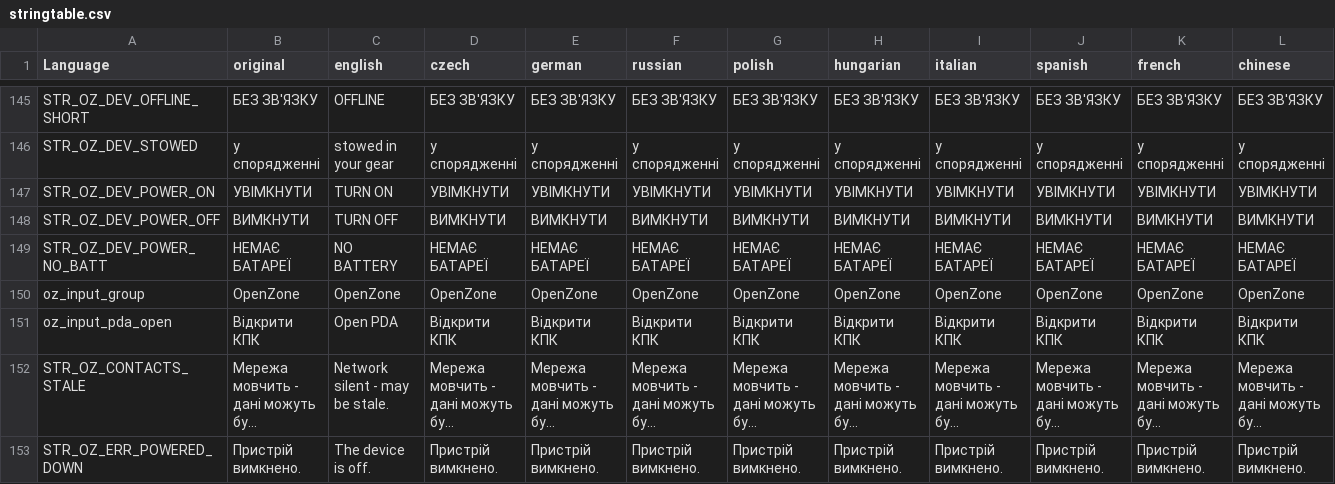
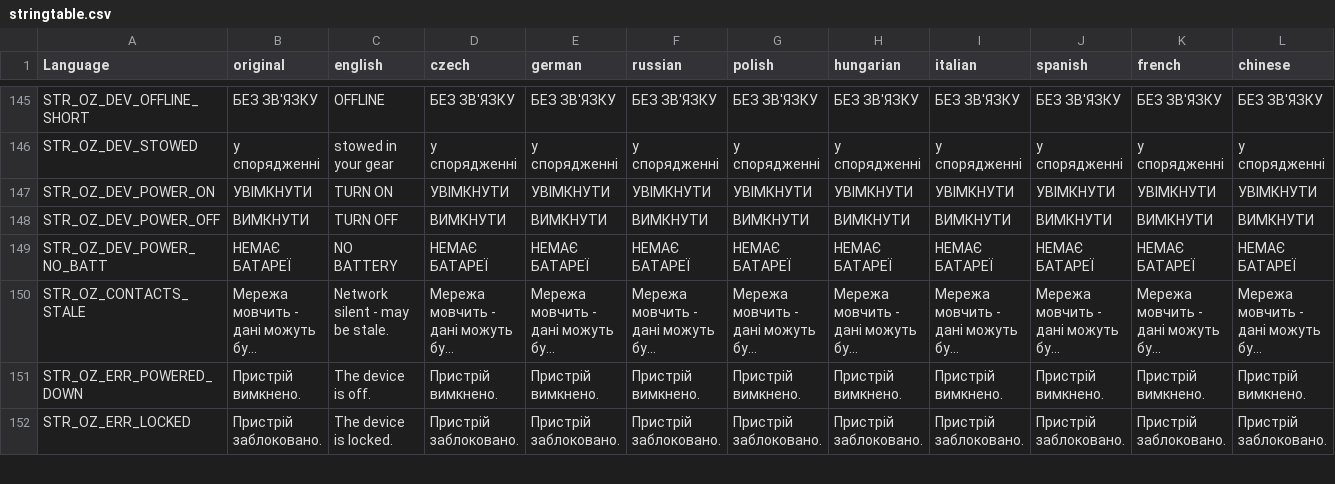
Before and after one commit to G-cmd-png/openzone-pda, a CSV file: OpenZone_PDA/stringtable.csv, drawn as a sheet; only a part is shown, gaps mark what is left out; the shorter side is filled out with more unchanged rows; long unchanged cells end in …; rows hold the shown columns only; the diff names each change by its address in the sheet, - before the commit and + after, or states it on an @@ line.

```diff
--- a/OpenZone_PDA/stringtable.csv
+++ b/OpenZone_PDA/stringtable.csv
-row 150: oz_input_group | OpenZone | OpenZone | OpenZone | OpenZone | OpenZone | OpenZone | OpenZone | OpenZone | OpenZone | OpenZone | OpenZone
-row 151: oz_input_pda_open | Відкрити КПК | Open PDA | Відкрити КПК | Відкрити КПК | Відкрити КПК | Відкрити КПК | Відкрити КПК | Відкрити КПК | Відкрити КПК | Відкрити КПК | Відкрити КПК
```
Also changed, not shown: 5 other files.
